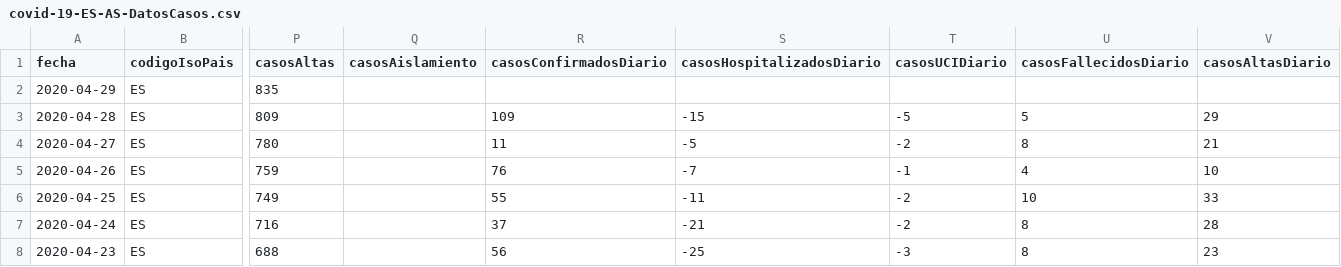
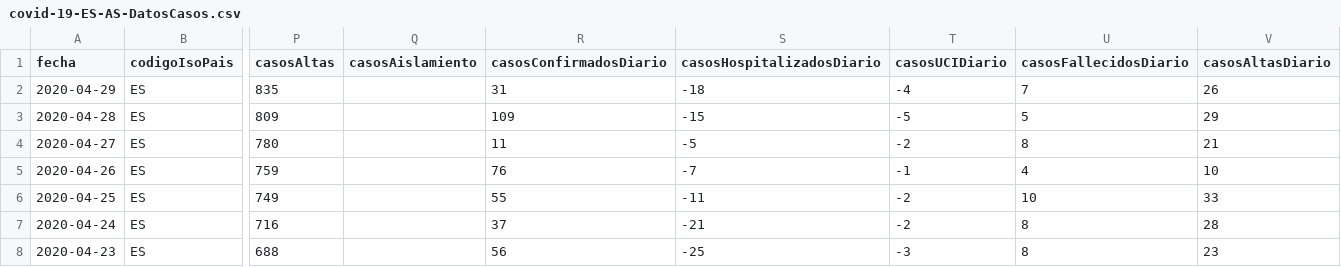
Before and after one commit to Secuoyas-Experience/covid-19-es, a CSV file: datos-comunidades-csv/covid-19-ES-AS-DatosCasos.csv, drawn as a sheet; only a part is shown, gaps mark what is left out; the diff names each change by its address in the sheet, - before the commit and + after, or states it on an @@ line.

```diff
--- a/datos-comunidades-csv/covid-19-ES-AS-DatosCasos.csv
+++ b/datos-comunidades-csv/covid-19-ES-AS-DatosCasos.csv
-R2 (casosConfirmadosDiario): (empty)
+R2 (casosConfirmadosDiario): 31
-S2 (casosHospitalizadosDiario): (empty)
+S2 (casosHospitalizadosDiario): -18
-T2 (casosUCIDiario): (empty)
+T2 (casosUCIDiario): -4
-U2 (casosFallecidosDiario): (empty)
+U2 (casosFallecidosDiario): 7
-V2 (casosAltasDiario): (empty)
+V2 (casosAltasDiario): 26
```
Also changed, not shown: datos-comunidades-csv/covid-19-ES-CCAA-DatosCasos.csv, datos-comunidades-csv/covid-19-ES-CCAA-serieHistorica.csv, 2 other files.
